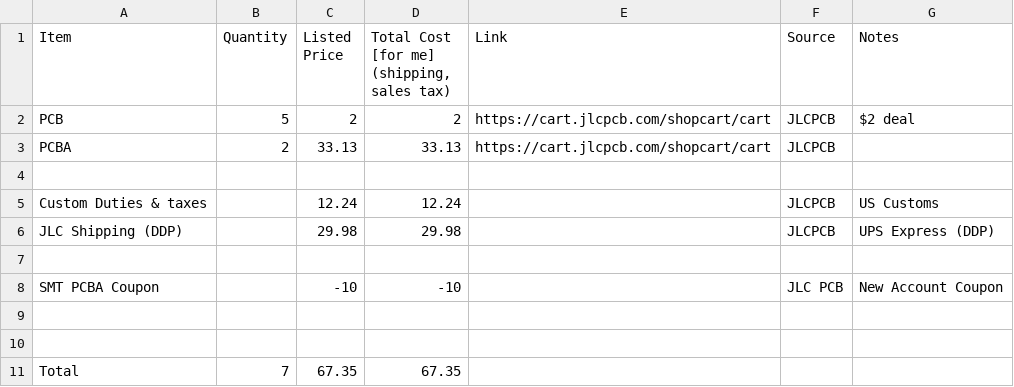
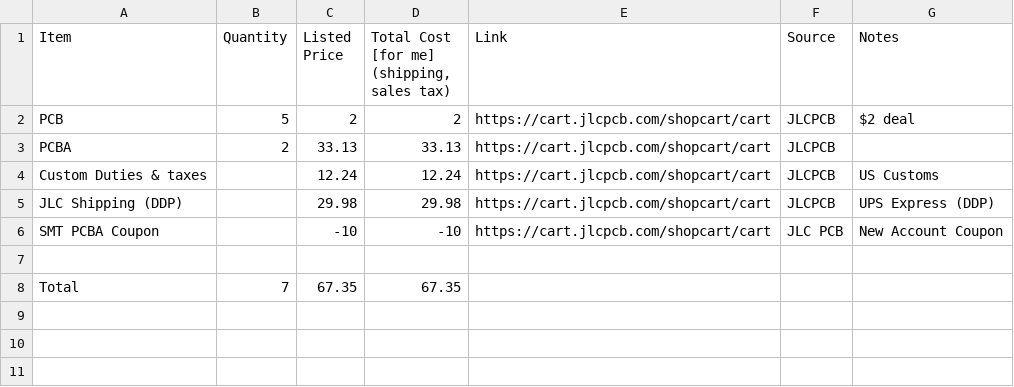
Before and after one commit to Magnu-Shaak/Devboard-Rp2040-, a CSV file: BOM.csv, drawn as a sheet.

Commit message:
Update BOM.csv

```diff
--- a/BOM.csv
+++ b/BOM.csv
@@ -4,8 +4,5 @@ PCB,5,2,2,https://cart.jlcpcb.com/shopcart/cart,JLCPCB,$2 deal
 PCBA,2,33.13,33.13,https://cart.jlcpcb.com/shopcart/cart,JLCPCB,
-,,,,,,
-Custom Duties & taxes,,12.24,12.24,,JLCPCB,US Customs
-JLC Shipping (DDP),,29.98,29.98,,JLCPCB,UPS Express (DDP)
-,,,,,,
-SMT PCBA Coupon,,-10,-10,,JLC PCB,New Account Coupon
-,,,,,,
+Custom Duties & taxes,,12.24,12.24,https://cart.jlcpcb.com/shopcart/cart,JLCPCB,US Customs
+JLC Shipping (DDP),,29.98,29.98,https://cart.jlcpcb.com/shopcart/cart,JLCPCB,UPS Express (DDP)
+SMT PCBA Coupon,,-10,-10,https://cart.jlcpcb.com/shopcart/cart,JLC PCB,New Account Coupon
 ,,,,,,
```
